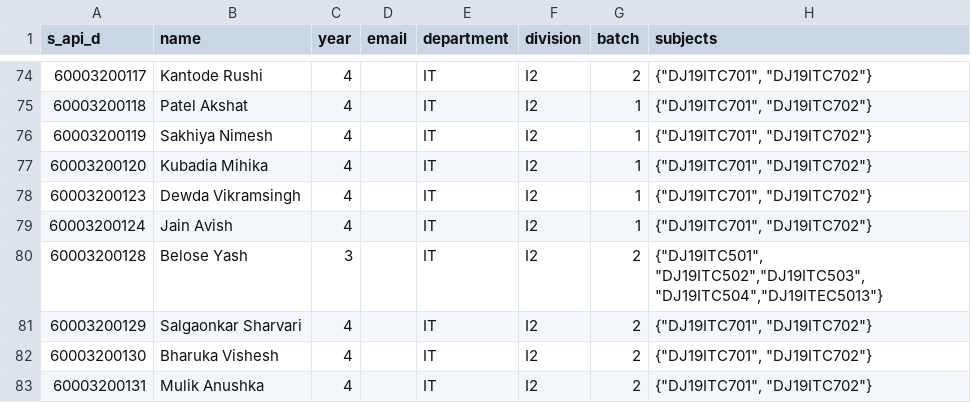
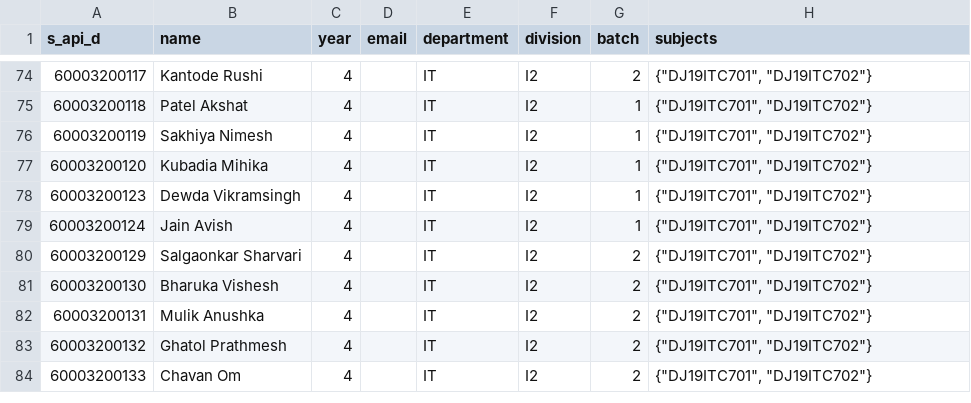
Before and after one commit to ishaan812/attendance-Backend, a CSV file: scripts/students.csv, drawn as a sheet; only a part is shown, gaps mark what is left out; the shorter side is filled out with more unchanged rows.

Commit message:
faculty + students

```diff
--- a/scripts/students.csv
+++ b/scripts/students.csv
@@ -79,3 +79,2 @@
 60003200124,Jain Avish,4,,IT,I2,1,"{""DJ19ITC701"", ""DJ19ITC702""}"
-60003200128,Belose Yash,3,,IT,I2,2,"{""DJ19ITC501"", ""DJ19ITC502"",""DJ19ITC503"",""DJ19ITC504"",""DJ19ITEC5013""}"
 60003200129,Salgaonkar Sharvari,4,,IT,I2,2,"{""DJ19ITC701"", ""DJ19ITC702""}"
```
Also changed, not shown: scripts/faculties.csv.
